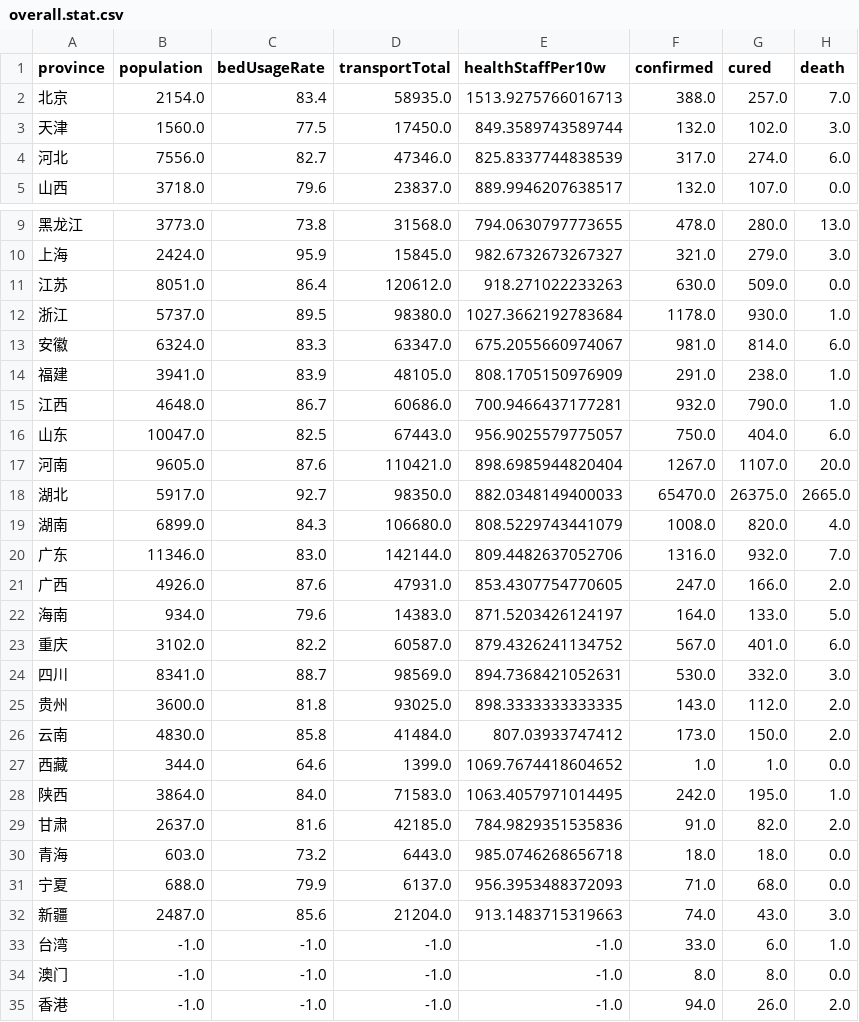
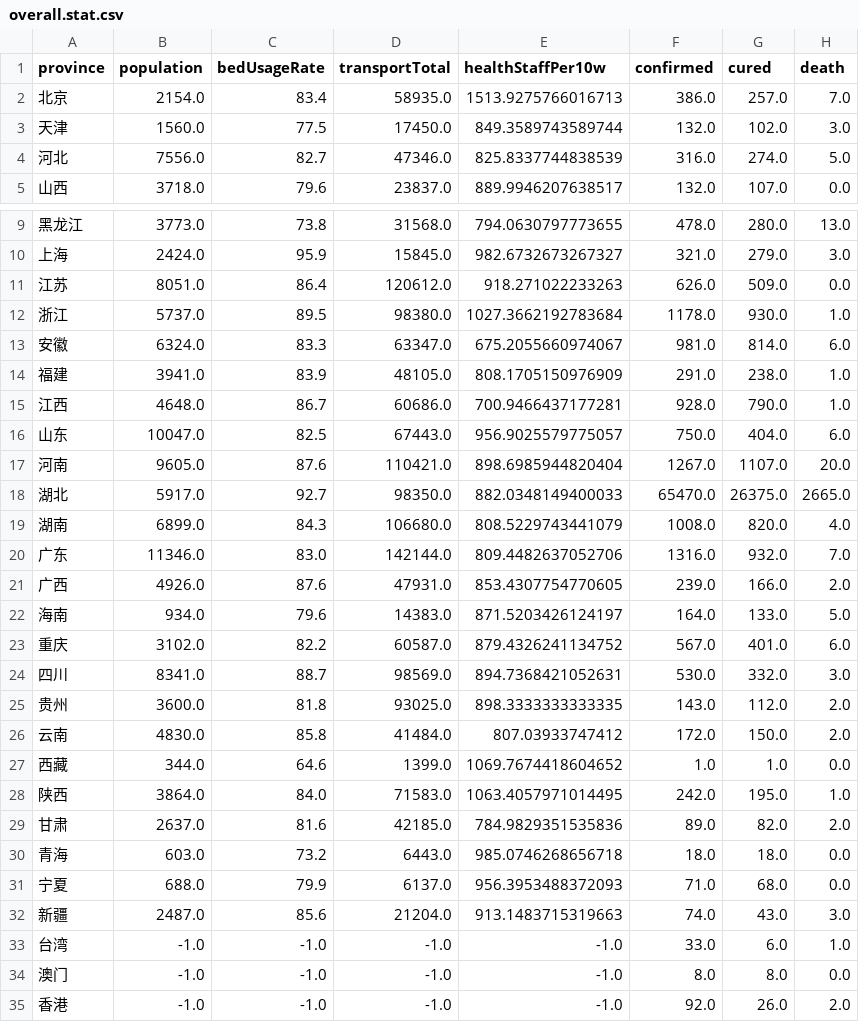
Before and after one commit to ousheobin/covid-19-vis, a CSV file: data/overall.stat.csv, drawn as a sheet; only a part is shown, gaps mark what is left out.

```diff
--- a/data/overall.stat.csv
+++ b/data/overall.stat.csv
@@ -1,5 +1,5 @@
 province,population,bedUsageRate,transportTotal,healthStaffPer10w,confirmed,cured,death
-北京,2154.0,83.4,58935.0,1513.9275766016713,388.0,257.0,7.0
+北京,2154.0,83.4,58935.0,1513.9275766016713,386.0,257.0,7.0
 天津,1560.0,77.5,17450.0,849.3589743589744,132.0,102.0,3.0
-河北,7556.0,82.7,47346.0,825.8337744838539,317.0,274.0,6.0
+河北,7556.0,82.7,47346.0,825.8337744838539,316.0,274.0,5.0
 山西,3718.0,79.6,23837.0,889.9946207638517,132.0,107.0,0.0
@@ -10,3 +10,3 @@ province,population,bedUsageRate,transportTotal,healthStaffPer10w,confirmed,cure
 上海,2424.0,95.9,15845.0,982.6732673267327,321.0,279.0,3.0
-江苏,8051.0,86.4,120612.0,918.271022233263,630.0,509.0,0.0
+江苏,8051.0,86.4,120612.0,918.271022233263,626.0,509.0,0.0
 浙江,5737.0,89.5,98380.0,1027.3662192783684,1178.0,930.0,1.0
@@ -14,3 +14,3 @@ province,population,bedUsageRate,transportTotal,healthStaffPer10w,confirmed,cure
 福建,3941.0,83.9,48105.0,808.1705150976909,291.0,238.0,1.0
-江西,4648.0,86.7,60686.0,700.9466437177281,932.0,790.0,1.0
+江西,4648.0,86.7,60686.0,700.9466437177281,928.0,790.0,1.0
 山东,10047.0,82.5,67443.0,956.9025579775057,750.0,404.0,6.0
@@ -20,3 +20,3 @@ province,population,bedUsageRate,transportTotal,healthStaffPer10w,confirmed,cure
 广东,11346.0,83.0,142144.0,809.4482637052706,1316.0,932.0,7.0
-广西,4926.0,87.6,47931.0,853.4307754770605,247.0,166.0,2.0
+广西,4926.0,87.6,47931.0,853.4307754770605,239.0,166.0,2.0
 海南,934.0,79.6,14383.0,871.5203426124197,164.0,133.0,5.0
@@ -25,6 +25,6 @@ province,population,bedUsageRate,transportTotal,healthStaffPer10w,confirmed,cure
 贵州,3600.0,81.8,93025.0,898.3333333333335,143.0,112.0,2.0
-云南,4830.0,85.8,41484.0,807.03933747412,173.0,150.0,2.0
+云南,4830.0,85.8,41484.0,807.03933747412,172.0,150.0,2.0
 西藏,344.0,64.6,1399.0,1069.7674418604652,1.0,1.0,0.0
 陕西,3864.0,84.0,71583.0,1063.4057971014495,242.0,195.0,1.0
-甘肃,2637.0,81.6,42185.0,784.9829351535836,91.0,82.0,2.0
+甘肃,2637.0,81.6,42185.0,784.9829351535836,89.0,82.0,2.0
 青海,603.0,73.2,6443.0,985.0746268656718,18.0,18.0,0.0
@@ -34,2 +34,2 @@ province,population,bedUsageRate,transportTotal,healthStaffPer10w,confirmed,cure
 澳门,-1.0,-1.0,-1.0,-1.0,8.0,8.0,0.0
-香港,-1.0,-1.0,-1.0,-1.0,94.0,26.0,2.0
+香港,-1.0,-1.0,-1.0,-1.0,92.0,26.0,2.0
```
Also changed, not shown: data/nhc.data.csv, data/timeseries.data.csv.
